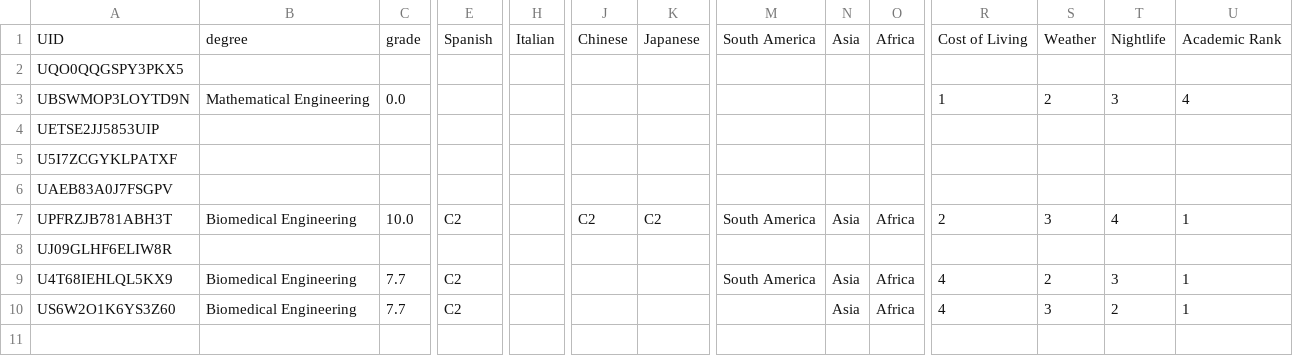
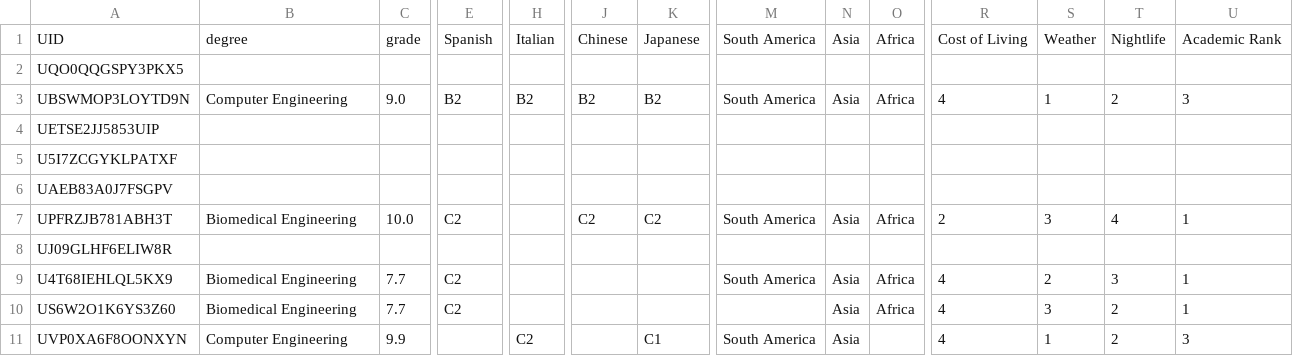
Before and after one commit to marcserranos/TCB-mobility-project, a CSV file: data/student_info.csv, drawn as a sheet; only a part is shown, gaps mark what is left out; rows hold the shown columns only; the diff covers the shown part only; the diff names each change by its address in the sheet, - before the commit and + after, or states it on an @@ line.

```diff
--- a/data/student_info.csv
+++ b/data/student_info.csv
-B3: Mathematical Engineering
+B3: Computer Engineering
-C3: 0.0
+C3: 9.0
-E3: (empty)
+E3: B2
-H3: (empty)
+H3: B2
-J3: (empty)
+J3: B2
-K3: (empty)
+K3: B2
-M3: (empty)
+M3: South America
-N3: (empty)
+N3: Asia
-O3: (empty)
+O3: Africa
-R3: 1
+R3: 4
-S3: 2
+S3: 1
-T3: 3
+T3: 2
-U3: 4
+U3: 3
+row 11: UVP0XA6F8OONXYN | Computer Engineering | 9.9 |  | C2 |  | C1 | South America | Asia |  | 4 | 1 | 2 | 3
```
Also changed, not shown: 2 edited cells elsewhere in this file, data/users.csv, 3 other files.
